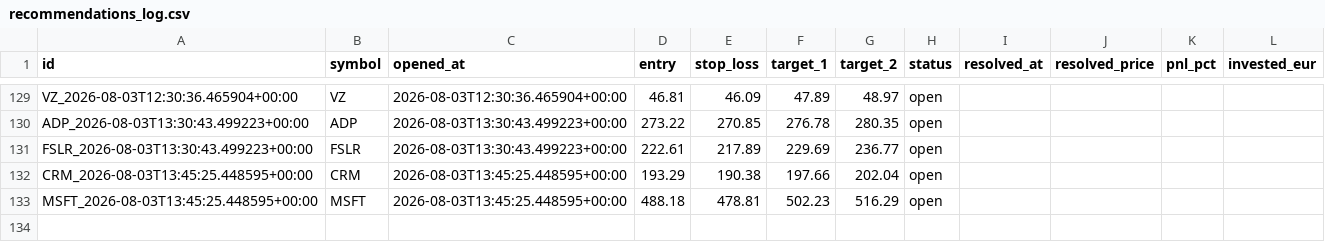
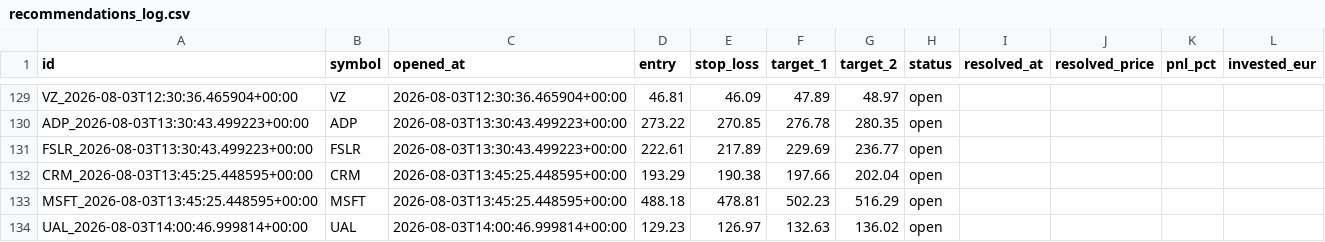
Before and after one commit to luiswolny-dot/Trading-Gehirn, a CSV file: data/recommendations_log.csv, drawn as a sheet; only a part is shown, gaps mark what is left out; the diff names each change by its address in the sheet, - before the commit and + after, or states it on an @@ line.

```diff
--- a/data/recommendations_log.csv
+++ b/data/recommendations_log.csv
+row 134: UAL_2026-08-03T14:00:46.999814+00:00 | UAL | 2026-08-03T14:00:46.999814+00:00 | 129.23 | 126.97 | 132.63 | 136.02 | open
```
Also changed, not shown: 36 other files.
